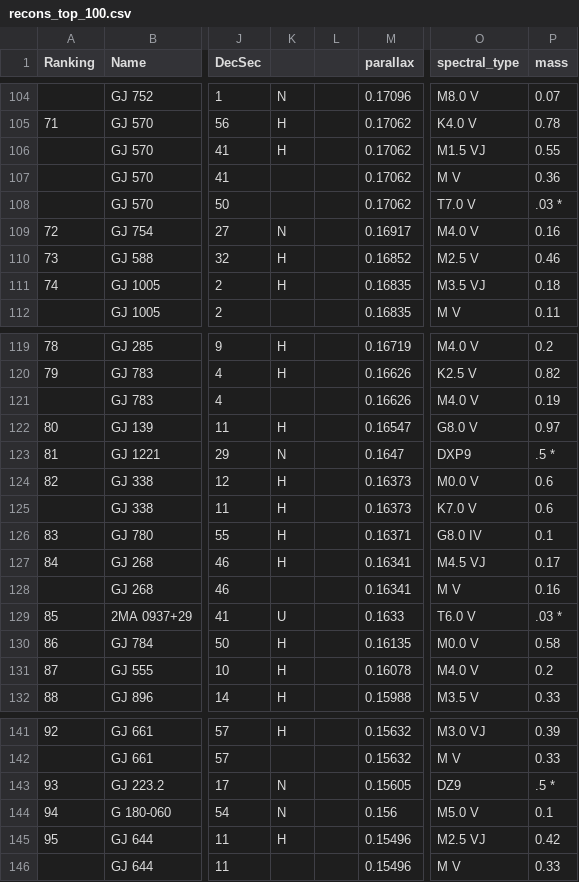
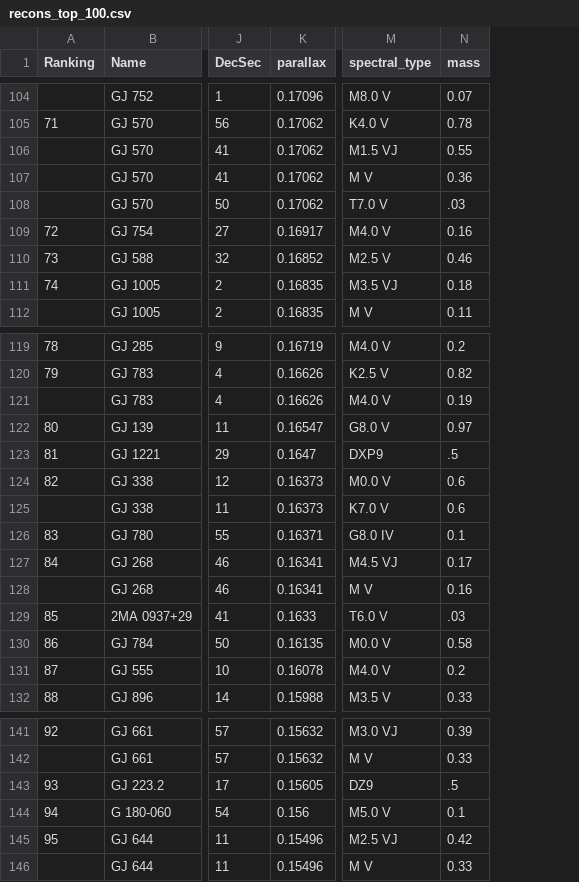
Before and after one commit to jasonwer/starfleet, a CSV file: data/recons_top_100.csv, drawn as a sheet; only a part is shown, gaps mark what is left out; removed rows and columns are numbered as before the commit, all else as after; the diff covers the shown part only; the diff names each change by its address in the sheet, - before the commit and + after, or states it on an @@ line.

```diff
--- a/data/recons_top_100.csv
+++ b/data/recons_top_100.csv
-column K, rows 104-111: N | H | H |  |  | N | H | H; rows 119-132: H | H |  | H | N | H | H | H | H |  | U | H | H | H; rows 141-145: H |  | N | N | H
-column L, empty
-N108 (mass): .03 *
+N108 (mass): .03
-N123 (mass): .5 *
+N123 (mass): .5
-N129 (mass): .03 *
+N129 (mass): .03
-N143 (mass): .5 *
+N143 (mass): .5
```
Also changed, not shown: 12 edited cells elsewhere in this file, 2 other files.
